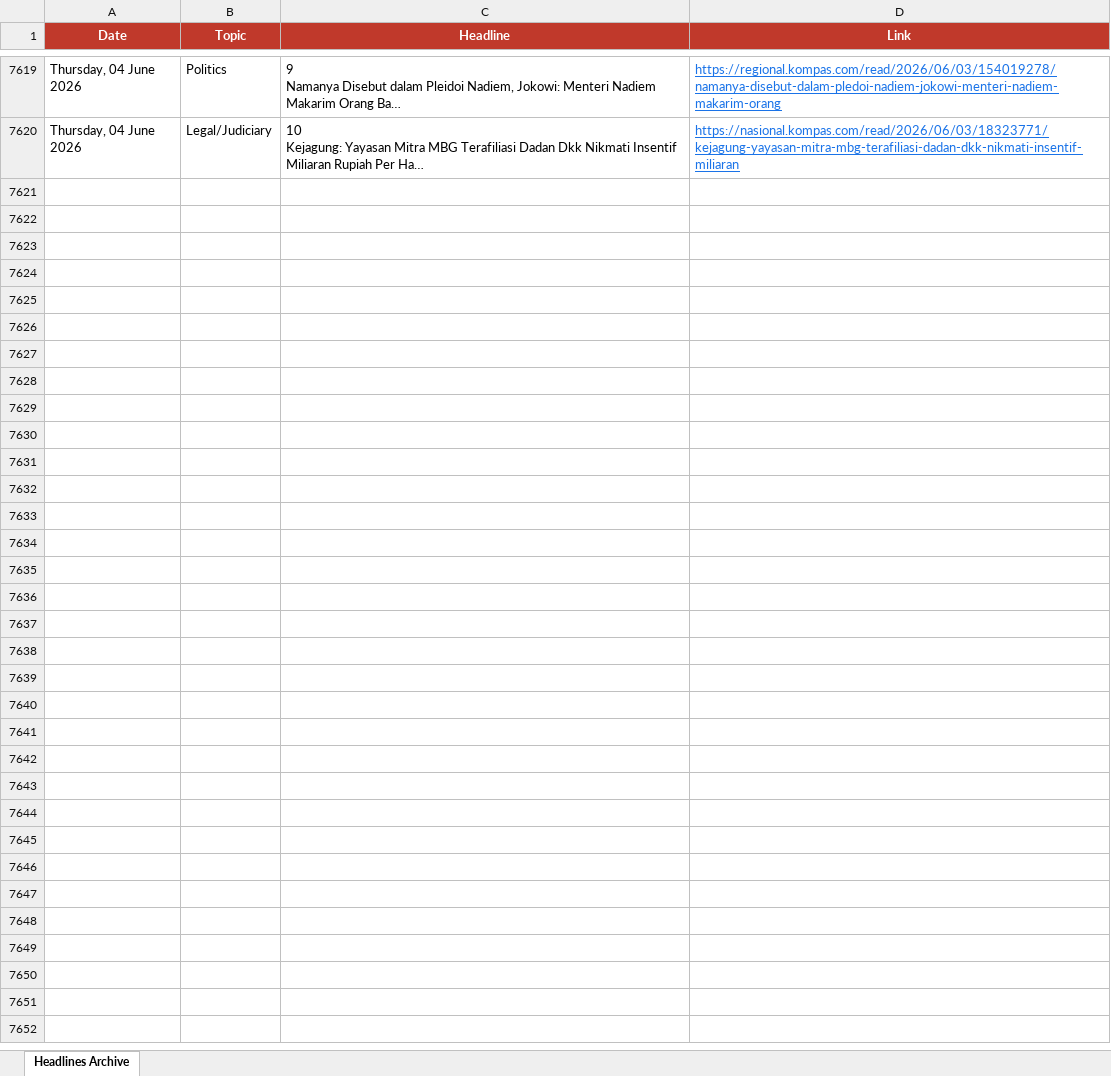
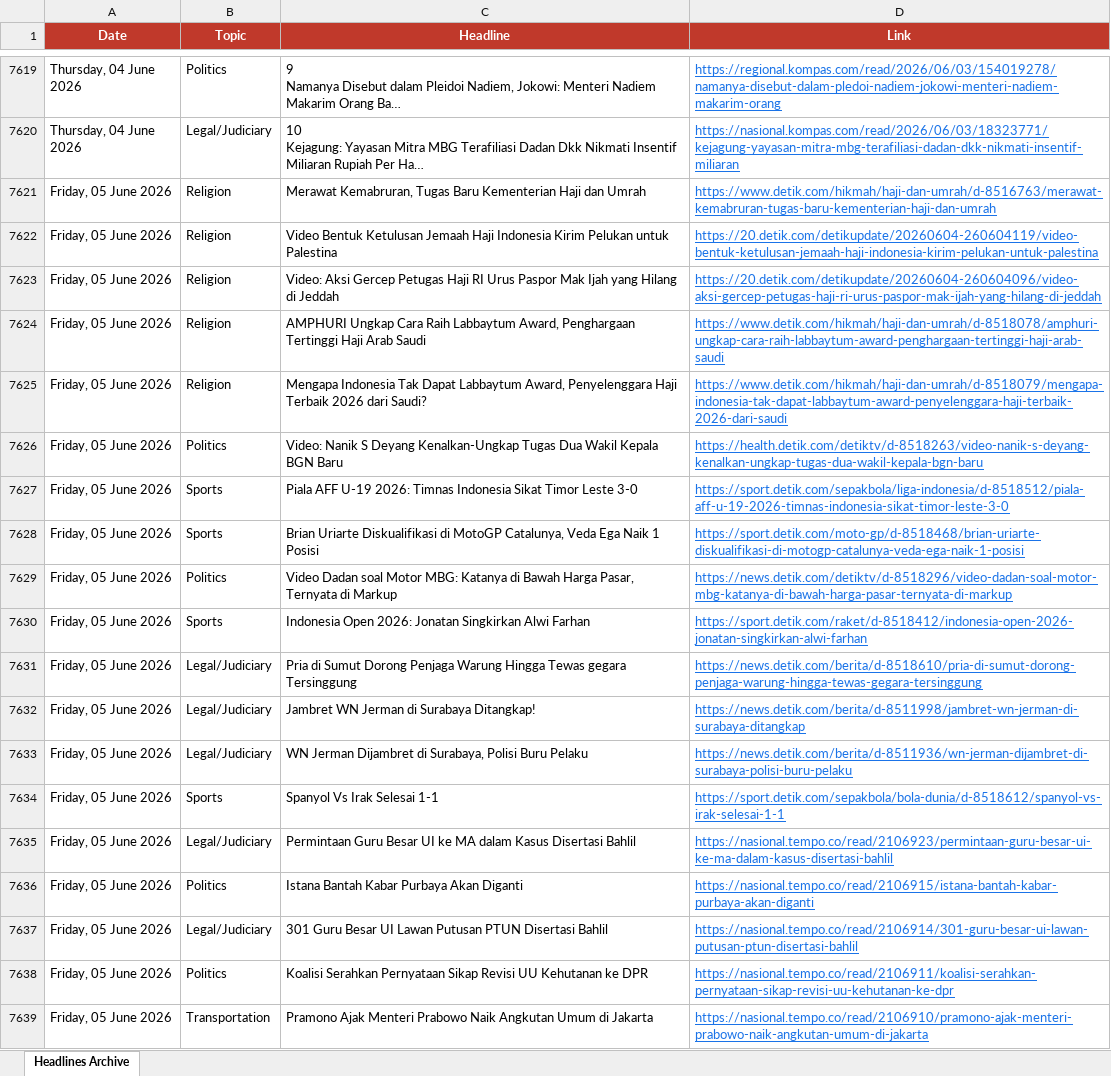
Before and after one commit to rattanarcher/Indo-news-briefing, an Excel workbook: headlines_archive.xlsx, sheet Headlines Archive, drawn as a sheet; only a part is shown, gaps mark what is left out; long unchanged cells end in …; values as stored, in another font and other column widths than the file's, no borders; the diff covers the shown part only; the diff names each change by its address in the sheet, - before the commit and + after, or states it on an @@ line.

```diff
--- a/headlines_archive.xlsx (sheet Headlines Archive)
+++ b/headlines_archive.xlsx (sheet Headlines Archive)
+row 7621: Friday, 05 June 2026 | Religion | Merawat Kemabruran, Tugas Baru Kementerian Haji dan Umrah | https://www.detik.com/hikmah/haji-dan-umrah/d-8516763/merawat-kemabruran-tugas-baru-kementerian-haji-dan-umrah
+row 7622: Friday, 05 June 2026 | Religion | Video Bentuk Ketulusan Jemaah Haji Indonesia Kirim Pelukan untuk Palestina | https://20.detik.com/detikupdate/20260604-260604119/video-bentuk-ketulusan-jemaah-haji-indonesia-kirim-pelukan-untuk-palestina
+row 7623: Friday, 05 June 2026 | Religion | Video: Aksi Gercep Petugas Haji RI Urus Paspor Mak Ijah yang Hilang di Jeddah | https://20.detik.com/detikupdate/20260604-260604096/video-aksi-gercep-petugas-haji-ri-urus-paspor-mak-ijah-yang-hilang-di-jeddah
+row 7624: Friday, 05 June 2026 | Religion | AMPHURI Ungkap Cara Raih Labbaytum Award, Penghargaan Tertinggi Haji Arab Saudi | https://www.detik.com/hikmah/haji-dan-umrah/d-8518078/amphuri-ungkap-cara-raih-labbaytum-award-penghargaan-tertinggi-haji-arab-saudi
+row 7625: Friday, 05 June 2026 | Religion | Mengapa Indonesia Tak Dapat Labbaytum Award, Penyelenggara Haji Terbaik 2026 dari Saudi? | https://www.detik.com/hikmah/haji-dan-umrah/d-8518079/mengapa-indonesia-tak-dapat-labbaytum-award-penyelenggara-haji-terbaik-2026-dari-saudi
+row 7626: Friday, 05 June 2026 | Politics | Video: Nanik S Deyang Kenalkan-Ungkap Tugas Dua Wakil Kepala BGN Baru | https://health.detik.com/detiktv/d-8518263/video-nanik-s-deyang-kenalkan-ungkap-tugas-dua-wakil-kepala-bgn-baru
+row 7627: Friday, 05 June 2026 | Sports | Piala AFF U-19 2026: Timnas Indonesia Sikat Timor Leste 3-0 | https://sport.detik.com/sepakbola/liga-indonesia/d-8518512/piala-aff-u-19-2026-timnas-indonesia-sikat-timor-leste-3-0
+row 7628: Friday, 05 June 2026 | Sports | Brian Uriarte Diskualifikasi di MotoGP Catalunya, Veda Ega Naik 1 Posisi | https://sport.detik.com/moto-gp/d-8518468/brian-uriarte-diskualifikasi-di-motogp-catalunya-veda-ega-naik-1-posisi
+row 7629: Friday, 05 June 2026 | Politics | Video Dadan soal Motor MBG: Katanya di Bawah Harga Pasar, Ternyata di Markup | https://news.detik.com/detiktv/d-8518296/video-dadan-soal-motor-mbg-katanya-di-bawah-harga-pasar-ternyata-di-markup
+row 7630: Friday, 05 June 2026 | Sports | Indonesia Open 2026: Jonatan Singkirkan Alwi Farhan | https://sport.detik.com/raket/d-8518412/indonesia-open-2026-jonatan-singkirkan-alwi-farhan
+row 7631: Friday, 05 June 2026 | Legal/Judiciary | Pria di Sumut Dorong Penjaga Warung Hingga Tewas gegara Tersinggung | https://news.detik.com/berita/d-8518610/pria-di-sumut-dorong-penjaga-warung-hingga-tewas-gegara-tersinggung
+row 7632: Friday, 05 June 2026 | Legal/Judiciary | Jambret WN Jerman di Surabaya Ditangkap! | https://news.detik.com/berita/d-8511998/jambret-wn-jerman-di-surabaya-ditangkap
+row 7633: Friday, 05 June 2026 | Legal/Judiciary | WN Jerman Dijambret di Surabaya, Polisi Buru Pelaku | https://news.detik.com/berita/d-8511936/wn-jerman-dijambret-di-surabaya-polisi-buru-pelaku
+row 7634: Friday, 05 June 2026 | Sports | Spanyol Vs Irak Selesai 1-1 | https://sport.detik.com/sepakbola/bola-dunia/d-8518612/spanyol-vs-irak-selesai-1-1
+row 7635: Friday, 05 June 2026 | Legal/Judiciary | Permintaan Guru Besar UI ke MA dalam Kasus Disertasi Bahlil | https://nasional.tempo.co/read/2106923/permintaan-guru-besar-ui-ke-ma-dalam-kasus-disertasi-bahlil
+row 7636: Friday, 05 June 2026 | Politics | Istana Bantah Kabar Purbaya Akan Diganti | https://nasional.tempo.co/read/2106915/istana-bantah-kabar-purbaya-akan-diganti
+row 7637: Friday, 05 June 2026 | Legal/Judiciary | 301 Guru Besar UI Lawan Putusan PTUN Disertasi Bahlil | https://nasional.tempo.co/read/2106914/301-guru-besar-ui-lawan-putusan-ptun-disertasi-bahlil
+row 7638: Friday, 05 June 2026 | Politics | Koalisi Serahkan Pernyataan Sikap Revisi UU Kehutanan ke DPR | https://nasional.tempo.co/read/2106911/koalisi-serahkan-pernyataan-sikap-revisi-uu-kehutanan-ke-dpr
+row 7639: Friday, 05 June 2026 | Transportation | Pramono Ajak Menteri Prabowo Naik Angkutan Umum di Jakarta | https://nasional.tempo.co/read/2106910/pramono-ajak-menteri-prabowo-naik-angkutan-umum-di-jakarta
```
Also changed, not shown: 116 added rows elsewhere in this sheet.
